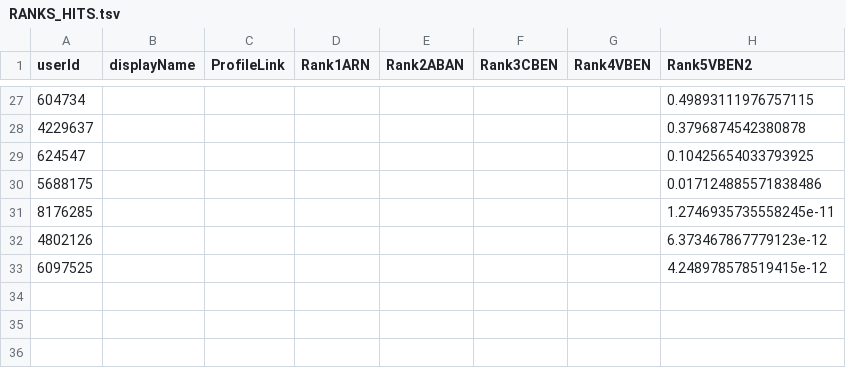
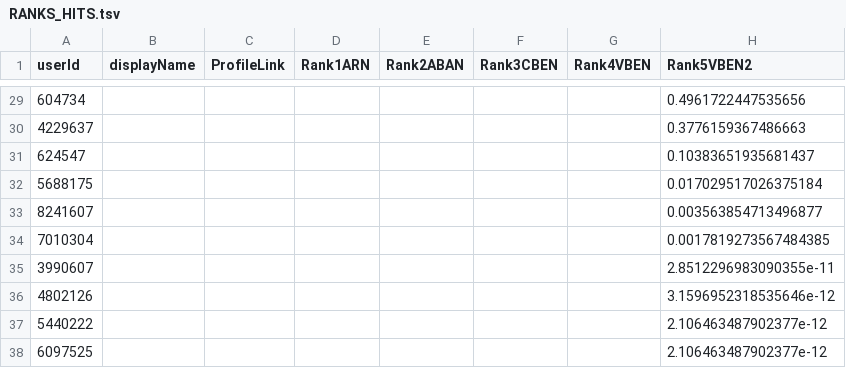
Before and after one commit to RahulChona11091991/7200Assignment1, a TSV file: data/RANKS_HITS.tsv, drawn as a sheet; only a part is shown, gaps mark what is left out; the diff covers the shown part only.

```diff
--- a/data/RANKS_HITS.tsv
+++ b/data/RANKS_HITS.tsv
@@ -27,7 +29,10 @@ userId	displayName	ProfileLink	Rank1ARN	Rank2ABAN	Rank3CBEN	Rank4VBEN	Rank5VBEN2
-604734							0.49893111976757115
-4229637							0.3796874542380878
-624547							0.10425654033793925
-5688175							0.017124885571838486
-8176285							1.2746935735558245e-11
-4802126							6.373467867779123e-12
-6097525							4.248978578519415e-12
+604734							0.4961722447535656
+4229637							0.3776159367486663
+624547							0.10383651935681437
+5688175							0.017029517026375184
+8241607							0.003563854713496877
+7010304							0.0017819273567484385
+3990607							2.8512296983090355e-11
+4802126							3.1596952318535646e-12
+5440222							2.106463487902377e-12
+6097525							2.106463487902377e-12
```
Also changed, not shown: 21 added rows, 19 removed rows and 14 edited cells elsewhere in this file, data/3-CBEN.tsv, data/4-VBEN.tsv, 26 other files.
